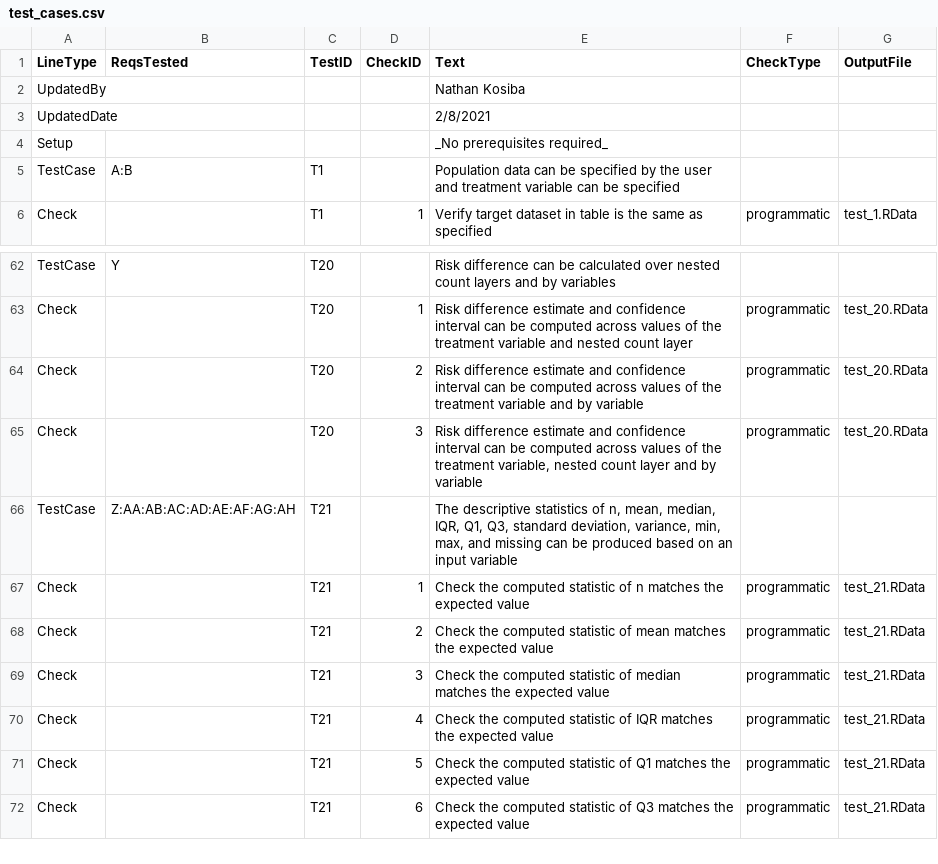
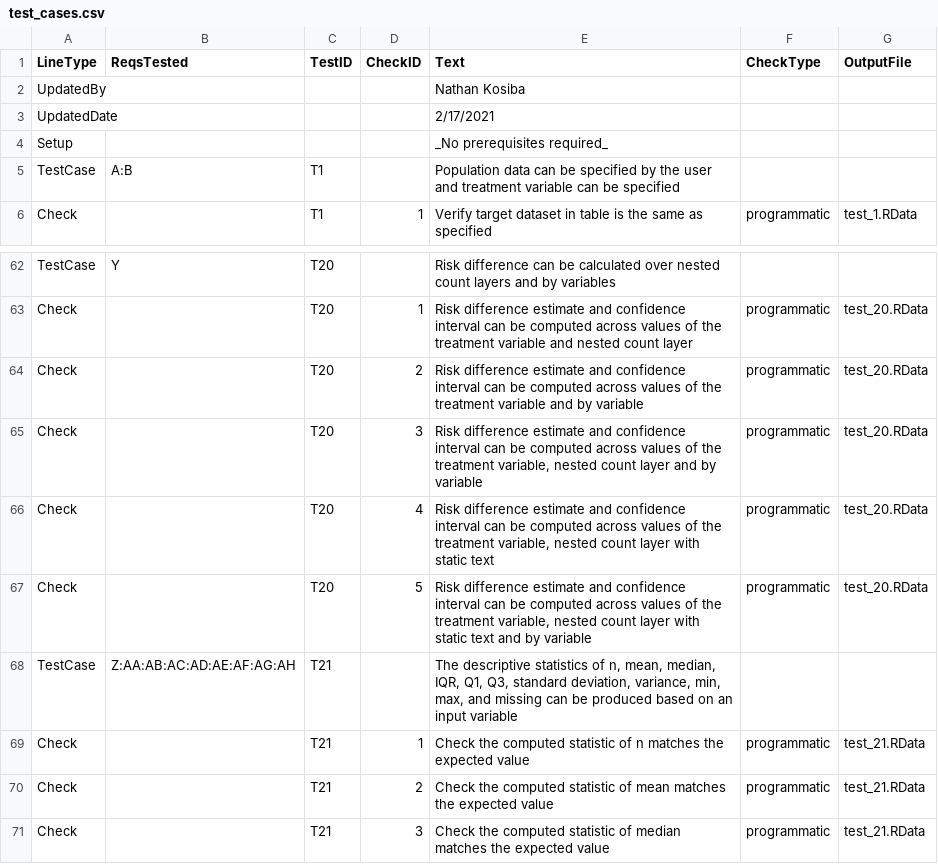
Before and after one commit to atorus-research/Tplyr, a CSV file: uat/input/test_cases.csv, drawn as a sheet; only a part is shown, gaps mark what is left out; the shorter side is filled out with more unchanged rows.

```diff
--- a/uat/input/test_cases.csv
+++ b/uat/input/test_cases.csv
@@ -2,3 +2,3 @@ LineType,ReqsTested,TestID,CheckID,Text,CheckType,OutputFile
 UpdatedBy,,,,Nathan Kosiba,,
-UpdatedDate,,,,2/8/2021,,
+UpdatedDate,,,,2/17/2021,,
 Setup,,,,_No prerequisites required_,,
@@ -65,2 +65,4 @@ Check,,T20,2,Risk difference estimate and confidence interval can be computed ac
 Check,,T20,3,"Risk difference estimate and confidence interval can be computed across values of the treatment variable, nested count layer and by variable",programmatic,test_20.RData
+Check,,T20,4,"Risk difference estimate and confidence interval can be computed across values of the treatment variable, nested count layer with static text",programmatic,test_20.RData
+Check,,T20,5,"Risk difference estimate and confidence interval can be computed across values of the treatment variable, nested count layer with static text and by variable",programmatic,test_20.RData
 TestCase,Z:AA:AB:AC:AD:AE:AF:AG:AH,T21,,"The descriptive statistics of n, mean, median, IQR, Q1, Q3, standard deviation, variance, min, max, and missing can be produced based on an input variable",,
```
Also changed, not shown: 20 other files.
